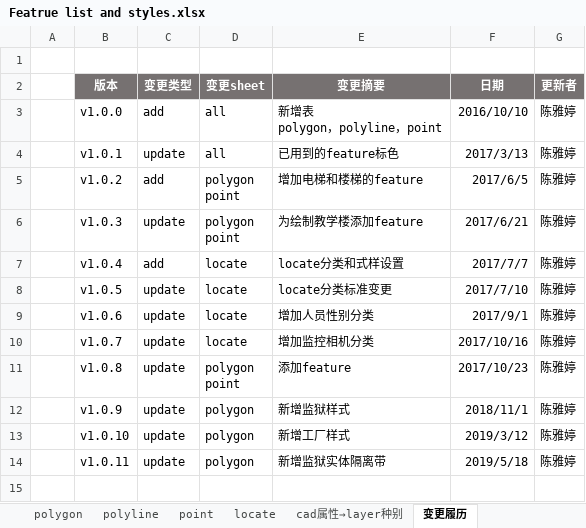
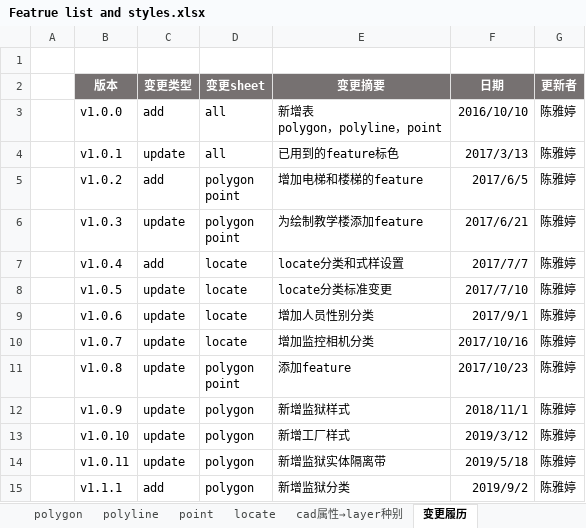
Before and after one commit to cytggit/Map-openlayers, an Excel workbook: Document/Featrue list and styles.xlsx, sheet 变更履历, drawn as a sheet; values as stored, in another font and other column widths than the file's, no borders; the diff names each change by its address in the sheet, - before the commit and + after, or states it on an @@ line.

```diff
--- a/Document/Featrue list and styles.xlsx (sheet 变更履历)
+++ b/Document/Featrue list and styles.xlsx (sheet 变更履历)
+row 15:  | v1.1.1 | add | polygon | 新增监狱分类 | 2019/9/2 | 陈雅婷
```
Also changed, not shown: sheet polygon, hidden cells, 3 other files.
